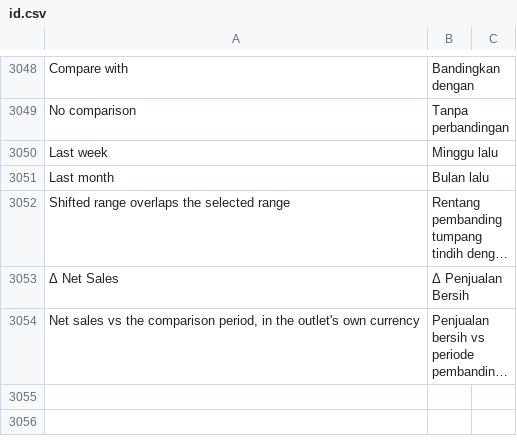
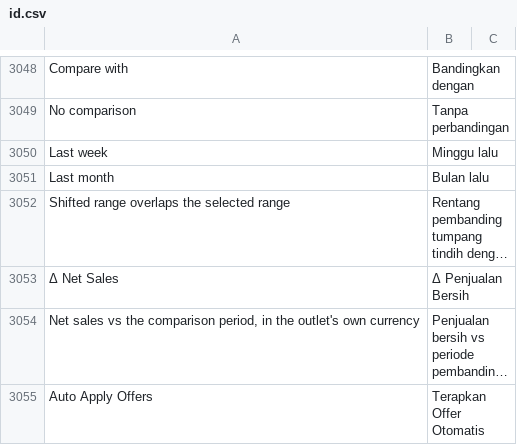
Before and after one commit to Muhayustrid/POSNext, a CSV file: pos_next/translations/id.csv, drawn as a sheet; only a part is shown, gaps mark what is left out; long unchanged cells end in …; the diff covers the shown part only; the diff names each change by its address in the sheet, - before the commit and + after, or states it on an @@ line.

```diff
--- a/pos_next/translations/id.csv
+++ b/pos_next/translations/id.csv
+row 3055: Auto Apply Offers | Terapkan Offer Otomatis
```
Also changed, not shown: 1 added row elsewhere in this file, 13 other files.
